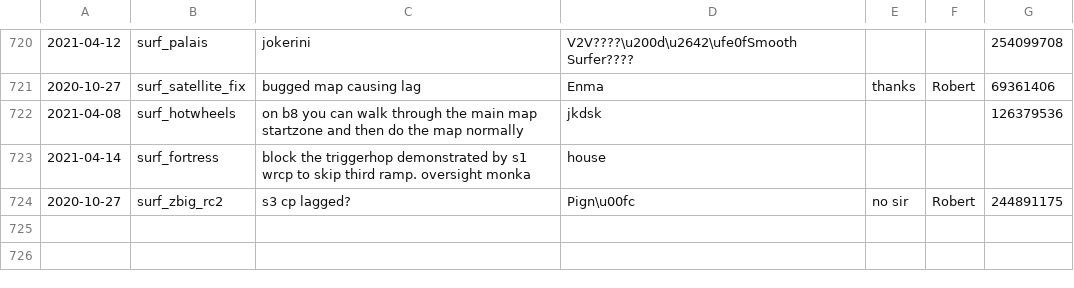
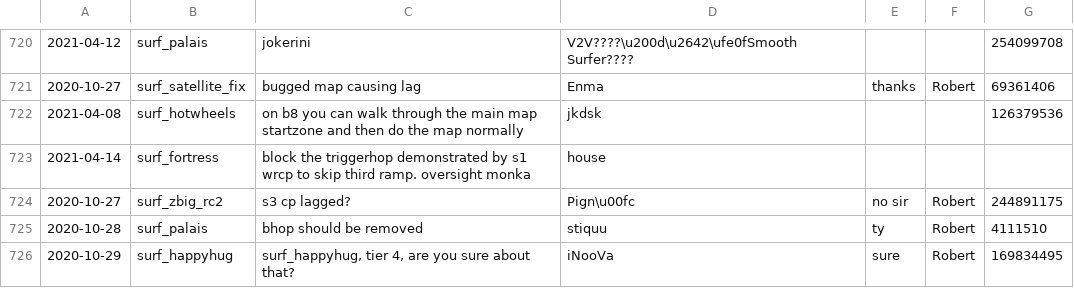
Before and after one commit to Kakalinn/sh-report-archive, a CSV file: archive.csv, drawn as a sheet; only a part is shown, gaps mark what is left out; the diff names each change by its address in the sheet, - before the commit and + after, or states it on an @@ line.

```diff
--- a/archive.csv
+++ b/archive.csv
+row 725: 2020-10-28 | surf_palais | bhop should be removed | stiquu | ty | Robert | 4111510
+row 726: 2020-10-29 | surf_happyhug | surf_happyhug, tier 4, are you sure about that? | iNooVa | sure | Robert | 169834495
```
Also changed, not shown: 1 other file.
